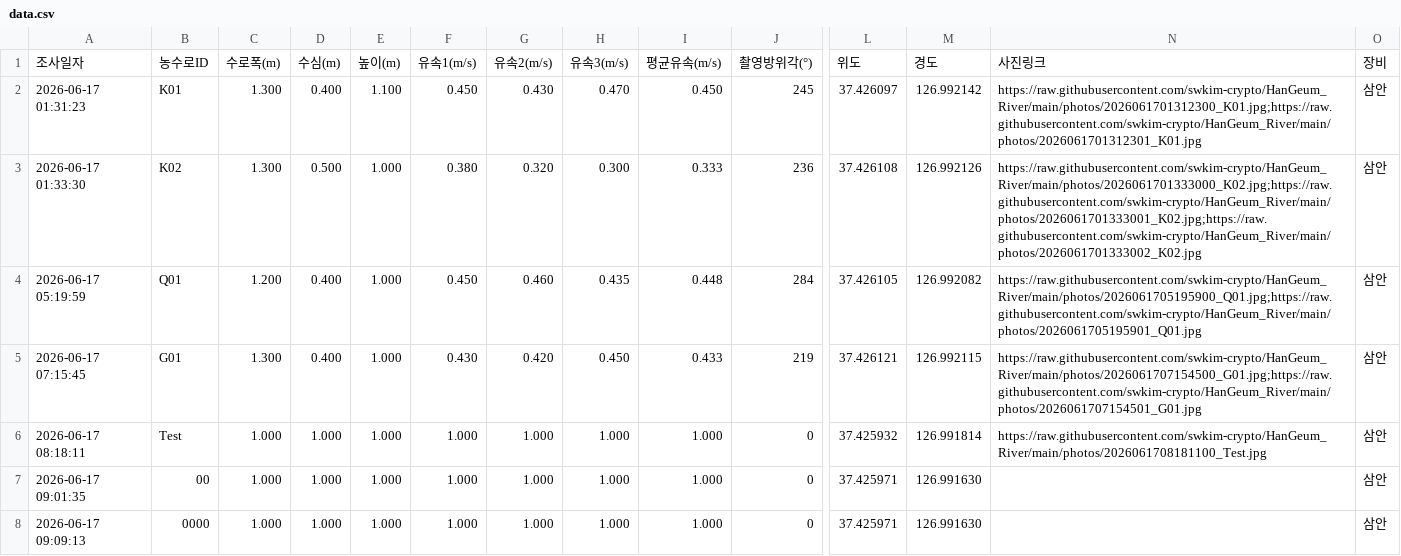
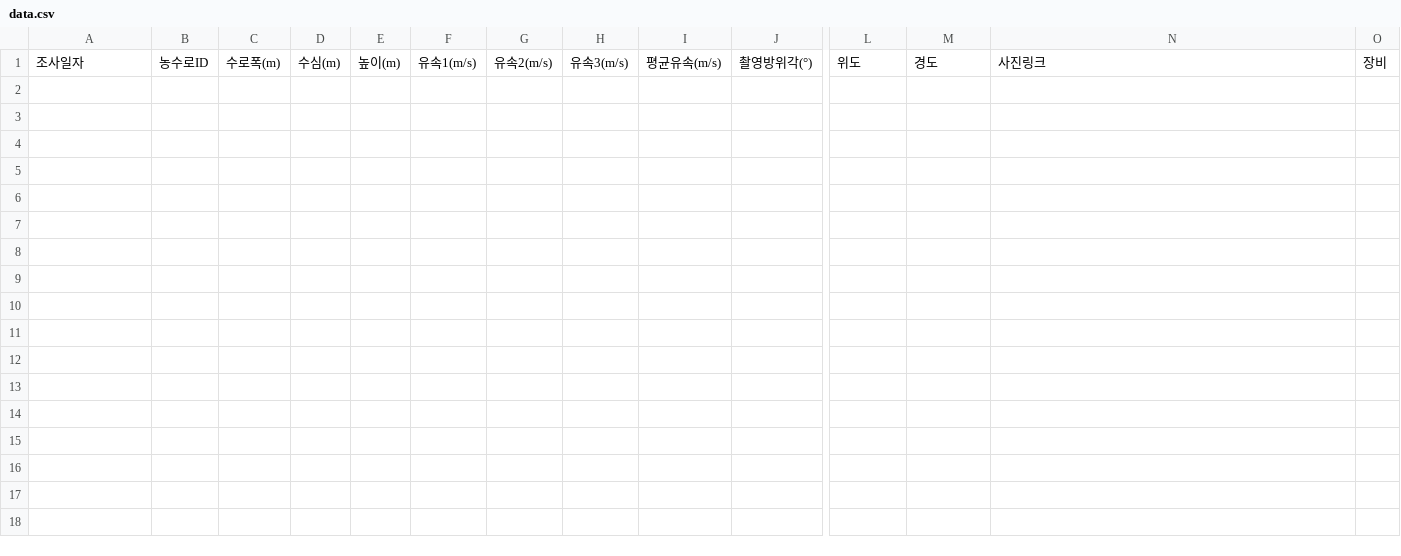
Before and after one commit to swkim-crypto/HanGeum_River, a CSV file: data.csv, drawn as a sheet; only a part is shown, gaps mark what is left out; rows hold the shown columns only; the diff names each change by its address in the sheet, - before the commit and + after, or states it on an @@ line.

Commit message:
Update data.csv

```diff
--- a/data.csv
+++ b/data.csv
-row 2: 2026-06-17 01:31:23 | K01 | 1.300 | 0.400 | 1.100 | 0.450 | 0.430 | 0.470 | 0.450 | 245 | 37.426097 | 126.992142 | https://raw.githubusercontent.com/swkim-crypto/HanGeum_River/main/photos/2026061701312300_K01.jpg;https://raw.githubusercontent.com/swkim-crypto/HanGeum_River/main/photos/2026061701312301_K01.jpg | 삼안
-row 3: 2026-06-17 01:33:30 | K02 | 1.300 | 0.500 | 1.000 | 0.380 | 0.320 | 0.300 | 0.333 | 236 | 37.426108 | 126.992126 | https://raw.githubusercontent.com/swkim-crypto/HanGeum_River/main/photos/2026061701333000_K02.jpg;https://raw.githubusercontent.com/swkim-crypto/HanGeum_River/main/photos/2026061701333001_K02.jpg;https://raw.githubusercontent.com/swkim-crypto/HanGeum_River/main/photos/2026061701333002_K02.jpg | 삼안
-row 4: 2026-06-17 05:19:59 | Q01 | 1.200 | 0.400 | 1.000 | 0.450 | 0.460 | 0.435 | 0.448 | 284 | 37.426105 | 126.992082 | https://raw.githubusercontent.com/swkim-crypto/HanGeum_River/main/photos/2026061705195900_Q01.jpg;https://raw.githubusercontent.com/swkim-crypto/HanGeum_River/main/photos/2026061705195901_Q01.jpg | 삼안
-row 5: 2026-06-17 07:15:45 | G01 | 1.300 | 0.400 | 1.000 | 0.430 | 0.420 | 0.450 | 0.433 | 219 | 37.426121 | 126.992115 | https://raw.githubusercontent.com/swkim-crypto/HanGeum_River/main/photos/2026061707154500_G01.jpg;https://raw.githubusercontent.com/swkim-crypto/HanGeum_River/main/photos/2026061707154501_G01.jpg | 삼안
-row 6: 2026-06-17 08:18:11 | Test | 1.000 | 1.000 | 1.000 | 1.000 | 1.000 | 1.000 | 1.000 | 0 | 37.425932 | 126.991814 | https://raw.githubusercontent.com/swkim-crypto/HanGeum_River/main/photos/2026061708181100_Test.jpg | 삼안
-row 7: 2026-06-17 09:01:35 | 00 | 1.000 | 1.000 | 1.000 | 1.000 | 1.000 | 1.000 | 1.000 | 0 | 37.425971 | 126.991630 |  | 삼안
-row 8: 2026-06-17 09:09:13 | 0000 | 1.000 | 1.000 | 1.000 | 1.000 | 1.000 | 1.000 | 1.000 | 0 | 37.425971 | 126.991630 |  | 삼안
```
